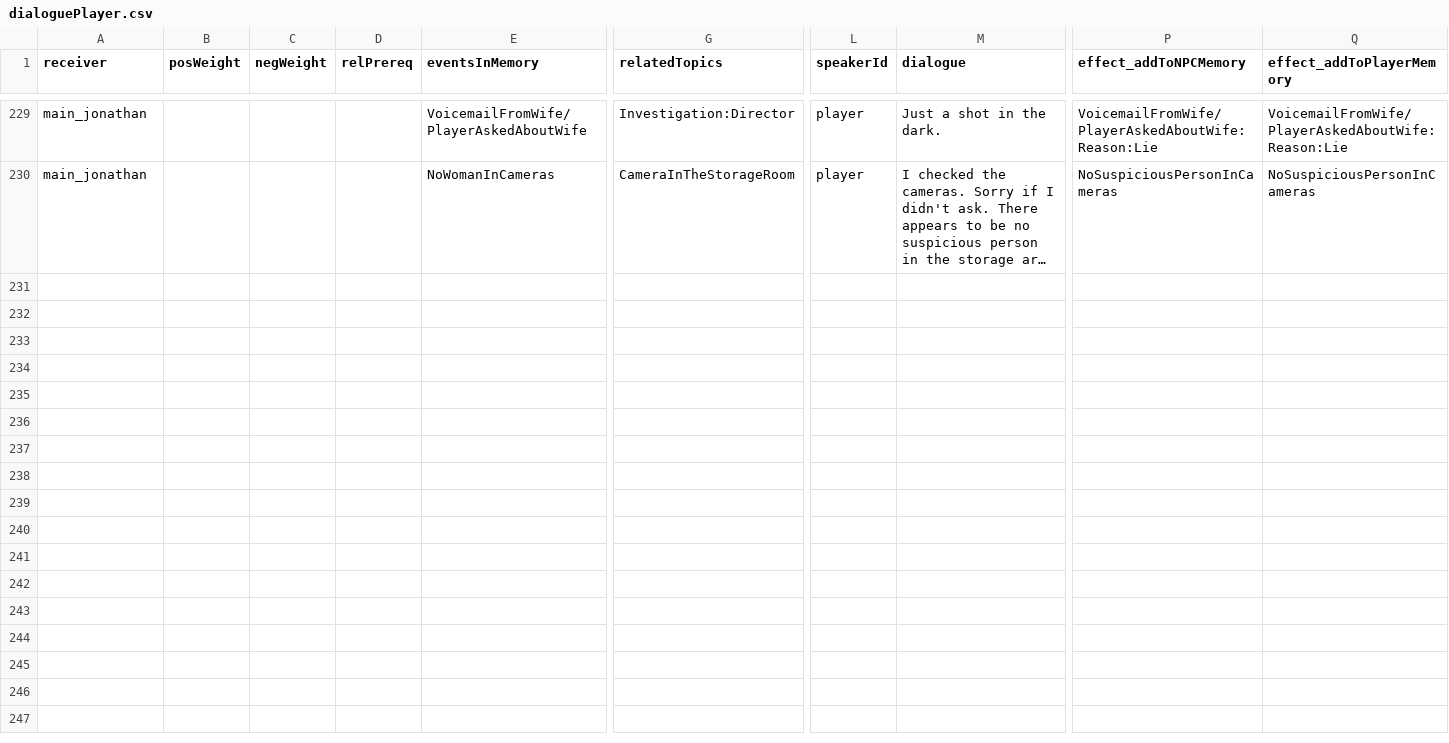
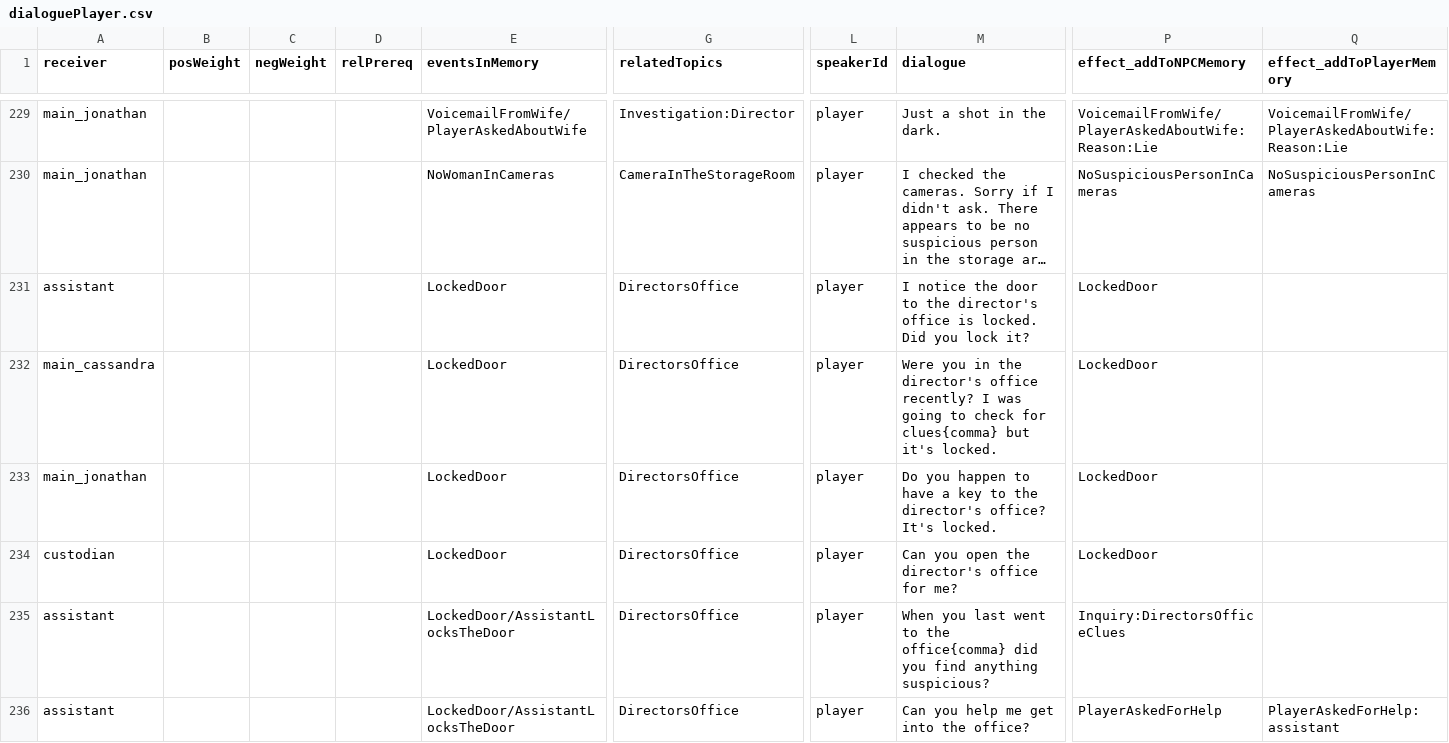
Before and after one commit to capacible/ay2023-2024-2nd-sem-cmsc-190-sp2-ccpapacible, a CSV file: Assets/Data/CSV/dialogue/dialoguePlayer.csv, drawn as a sheet; only a part is shown, gaps mark what is left out; long unchanged cells end in …; rows hold the shown columns only; the diff names each change by its address in the sheet, - before the commit and + after, or states it on an @@ line.

Commit message:
the build can run now
problem: hindi umuusad yung player choices.

im left with either allowing repeated player choices (magiging same choices infinitely) or disallowing that (which closes off other possible lines for different characters for general lines.)

```diff
--- a/Assets/Data/CSV/dialogue/dialoguePlayer.csv
+++ b/Assets/Data/CSV/dialogue/dialoguePlayer.csv
+row 231: assistant |  |  |  | LockedDoor | DirectorsOffice | player | I notice the door to the director's office is locked. Did you lock it? | LockedDoor
+row 232: main_cassandra |  |  |  | LockedDoor | DirectorsOffice | player | Were you in the director's office recently? I was going to check for clues{comma} but it's locked. | LockedDoor
+row 233: main_jonathan |  |  |  | LockedDoor | DirectorsOffice | player | Do you happen to have a key to the director's office? It's locked. | LockedDoor
+row 234: custodian |  |  |  | LockedDoor | DirectorsOffice | player | Can you open the director's office for me? | LockedDoor
+row 235: assistant |  |  |  | LockedDoor/AssistantLocksTheDoor | DirectorsOffice | player | When you last went to the office{comma} did you find anything suspicious? | Inquiry:DirectorsOfficeClues
+row 236: assistant |  |  |  | LockedDoor/AssistantLocksTheDoor | DirectorsOffice | player | Can you help me get into the office? | PlayerAskedForHelp | PlayerAskedForHelp:assistant
```
Also changed, not shown: Assets/Data/CSV/allEvents.csv, Assets/Data/CSV/dialogue/dialogueCassandra.csv, 26 other files.
